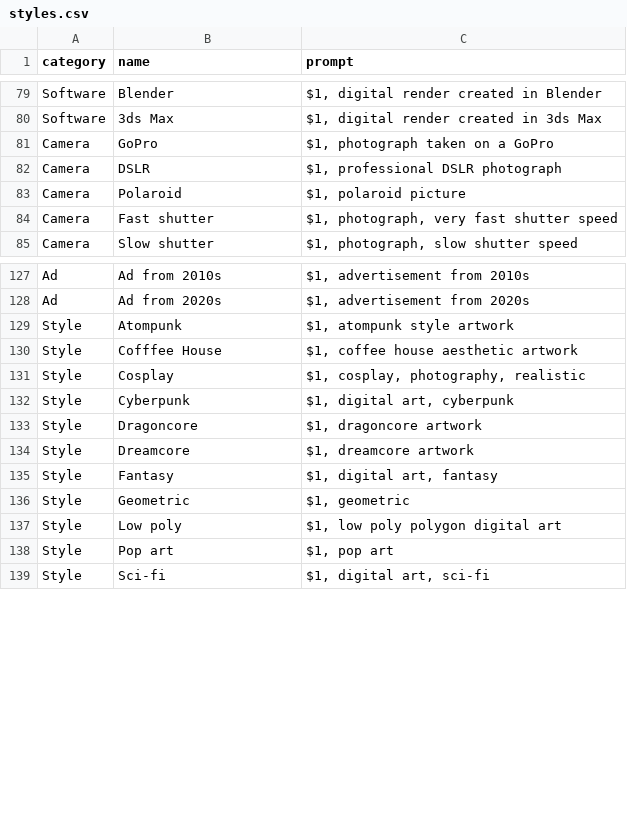
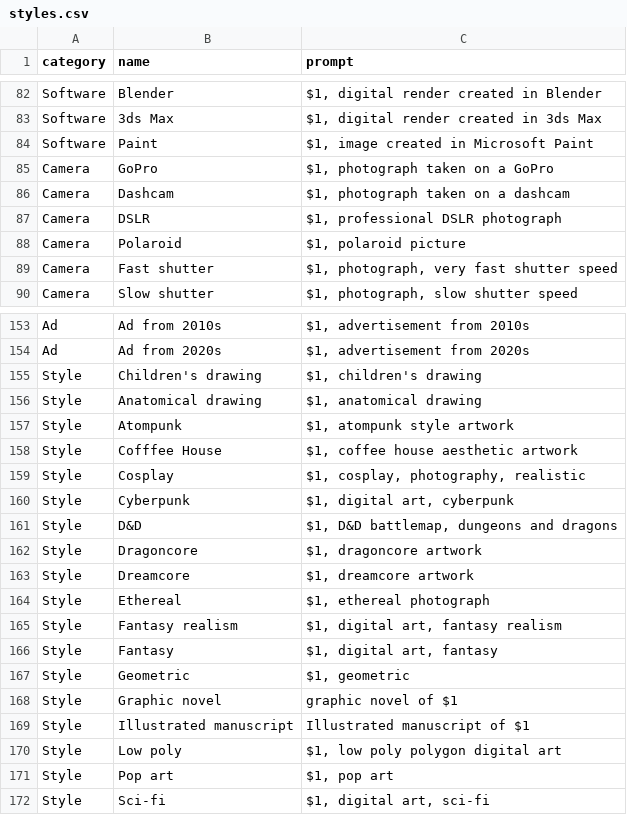
Before and after one commit to lacop/sdgrid, a CSV file: inputs/styles.csv, drawn as a sheet; only a part is shown, gaps mark what is left out; the diff covers the shown part only.

```diff
--- a/inputs/styles.csv
+++ b/inputs/styles.csv
@@ -80,3 +83,5 @@ Software,Blender,"$1, digital render created in Blender"
 Software,3ds Max,"$1, digital render created in 3ds Max"
+Software,Paint,"$1, image created in Microsoft Paint"
 Camera,GoPro,"$1, photograph taken on a GoPro"
+Camera,Dashcam,"$1, photograph taken on a dashcam"
 Camera,DSLR,"$1, professional DSLR photograph"
@@ -128,2 +154,4 @@ Ad,Ad from 2010s,"$1, advertisement from 2010s"
 Ad,Ad from 2020s,"$1, advertisement from 2020s"
+Style,"Children's drawing","$1, children's drawing"
+Style,Anatomical drawing,"$1, anatomical drawing"
 Style,Atompunk,"$1, atompunk style artwork"
@@ -132,6 +160,11 @@ Style,Cosplay,"$1, cosplay, photography, realistic"
 Style,Cyberpunk,"$1, digital art, cyberpunk"
+Style,D&D,"$1, D&D battlemap, dungeons and dragons"
 Style,Dragoncore,"$1, dragoncore artwork"
 Style,Dreamcore,"$1, dreamcore artwork"
+Style,Ethereal,"$1, ethereal photograph"
+Style,Fantasy realism,"$1, digital art, fantasy realism"
 Style,Fantasy,"$1, digital art, fantasy"
 Style,Geometric,"$1, geometric"
+Style,Graphic novel,"graphic novel of $1"
+Style,Illustrated manuscript,"Illustrated manuscript of $1"
 Style,Low poly,"$1, low poly polygon digital art"
```
Also changed, not shown: 29 added rows, 1 removed row, 20 moved rows and 1 edited cell elsewhere in this file, 1 other file.
